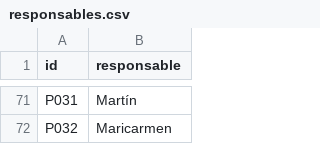
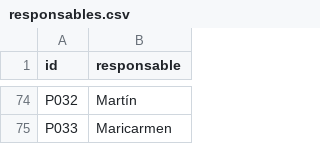
Before and after one commit to observatoriodigital2024-create/update-tablero, a CSV file: src/data/responsables.csv, drawn as a sheet; only a part is shown, gaps mark what is left out; addresses are those after the commit; the diff covers the shown part only; the diff names each change by its address in the sheet, - before the commit and + after, or states it on an @@ line.

```diff
--- a/src/data/responsables.csv
+++ b/src/data/responsables.csv
-A74 (id): P031
+A74 (id): P032
-A75 (id): P032
+A75 (id): P033
```
Also changed, not shown: 9 added rows, 6 removed rows, 1 moved row and 14 edited cells elsewhere in this file, src/data/proyectos.csv.
